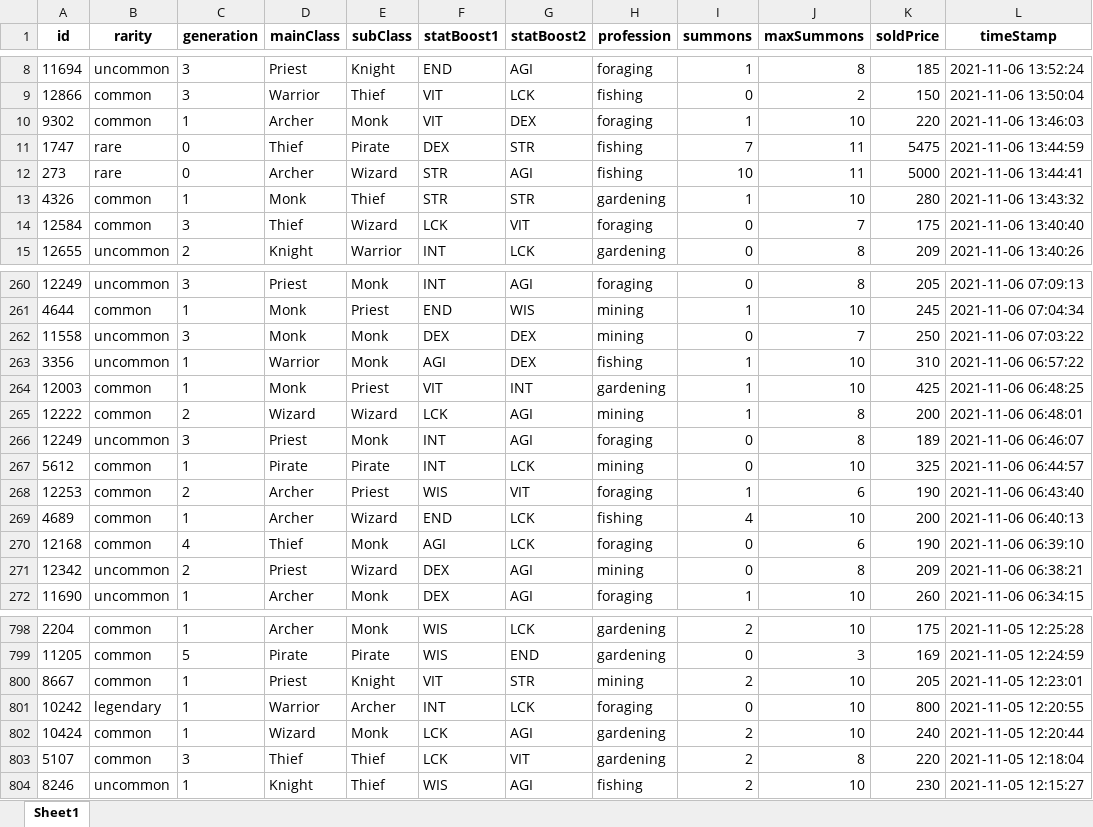
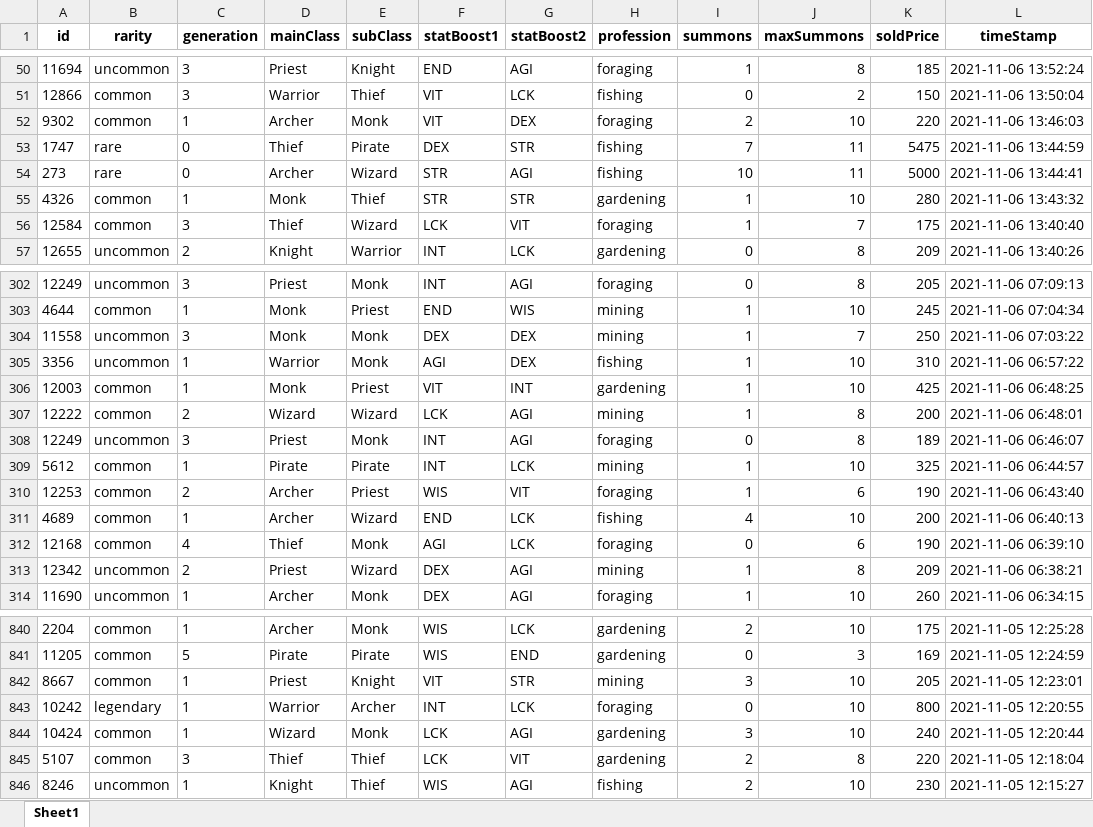
Before and after one commit to tfang58/dfk-tavern, an Excel workbook: tavern_data.xlsx, sheet Sheet1, drawn as a sheet; only a part is shown, gaps mark what is left out; values as stored, in another font and other column widths than the file's, no borders; addresses are those after the commit; the diff covers the shown part only; the diff names each change by its address in the sheet, - before the commit and + after, or states it on an @@ line.

```diff
--- a/tavern_data.xlsx (sheet Sheet1)
+++ b/tavern_data.xlsx (sheet Sheet1)
-I52 (summons): 1
+I52 (summons): 2
-I56 (summons): 0
+I56 (summons): 1
-I304 (summons): 0
+I304 (summons): 1
-I309 (summons): 0
+I309 (summons): 1
-I313 (summons): 0
+I313 (summons): 1
-I842 (summons): 2
+I842 (summons): 3
-I844 (summons): 2
+I844 (summons): 3
```
Also changed, not shown: 42 added rows, 42 removed rows and 21 edited cells elsewhere in this sheet, 2 other files.
